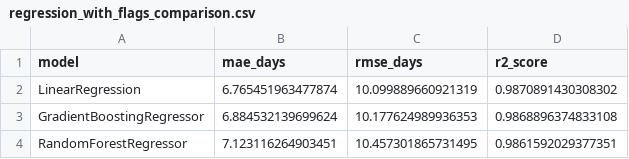
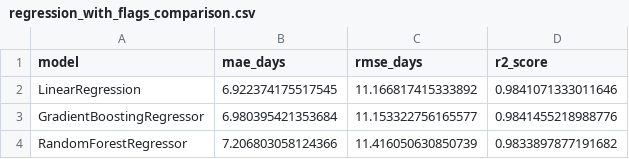
Before and after one commit to OCE4Ned/MSPR_TPRE831, a CSV file: artifacts/regression_with_flags_comparison.csv, drawn as a sheet.

```diff
--- a/artifacts/regression_with_flags_comparison.csv
+++ b/artifacts/regression_with_flags_comparison.csv
@@ -1,4 +1,4 @@
 model,mae_days,rmse_days,r2_score
-LinearRegression,6.765451963477874,10.099889660921319,0.9870891430308302
-GradientBoostingRegressor,6.884532139699624,10.177624989936353,0.9868896374833108
-RandomForestRegressor,7.123116264903451,10.457301865731495,0.9861592029377351
+LinearRegression,6.922374175517545,11.166817415333892,0.9841071333011646
+GradientBoostingRegressor,6.980395421353684,11.153322756165577,0.9841455218988776
+RandomForestRegressor,7.206803058124366,11.416050630850739,0.9833897877191682
```
Also changed, not shown: artifacts/regression_model_comparison.csv, 18 other files.
